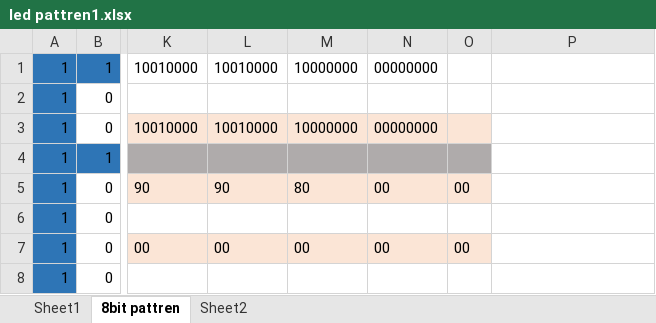
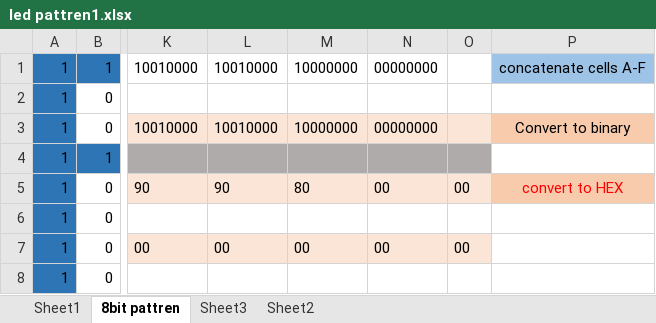
Before and after one commit to farhan228-pak/dspic_101_led_display, an Excel workbook: led pattren1.xlsx, sheet 8bit pattren, drawn as a sheet; only a part is shown, gaps mark what is left out; values as stored, in another font and other column widths than the file's, no borders; the diff names each change by its address in the sheet, - before the commit and + after, or states it on an @@ line.

```diff
--- a/led pattren1.xlsx (sheet 8bit pattren)
+++ b/led pattren1.xlsx (sheet 8bit pattren)
+sheet tab: Sheet3
-P1: (empty)
+P1: concatenate cells A-F
-P1 fill: none
+P1 fill: #9DC3E6
-P3: (empty)
+P3: Convert to binary
-P3 fill: none
+P3 fill: #F8CBAD
-P5: (empty)
+P5: convert to HEX
-P5 fill: none
+P5 fill: #F8CBAD
```
Also changed, not shown: 3 other files.
